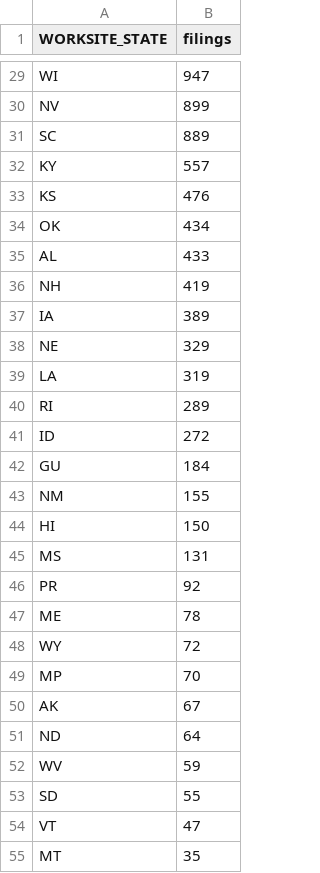
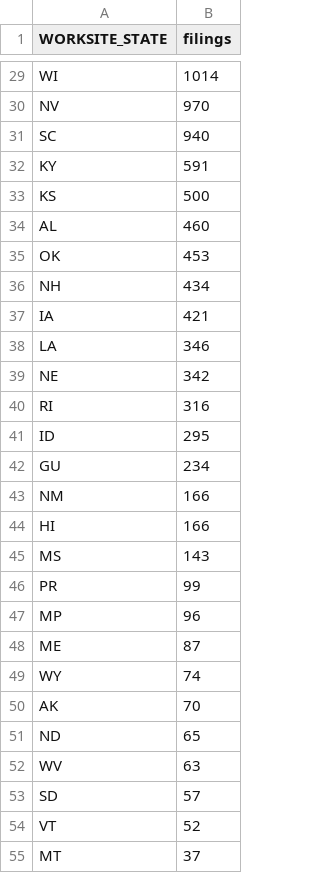
Before and after one commit to JLaniado/h1b_analysis, a CSV file: data/processed/lca_mba_states.csv, drawn as a sheet; only a part is shown, gaps mark what is left out; removed rows and columns are numbered as before the commit, all else as after; the diff covers the shown part only; the diff names each change by its address in the sheet, - before the commit and + after, or states it on an @@ line.

```diff
--- a/data/processed/lca_mba_states.csv
+++ b/data/processed/lca_mba_states.csv
-B29 (filings): 947
+B29 (filings): 1014
-B30 (filings): 899
+B30 (filings): 970
-B31 (filings): 889
+B31 (filings): 940
-B32 (filings): 557
+B32 (filings): 591
-B33 (filings): 476
+B33 (filings): 500
-row 34: OK | 434
-B34 (filings): 433
+B34 (filings): 460
+row 35: OK | 453
-B36 (filings): 419
+B36 (filings): 434
-B37 (filings): 389
+B37 (filings): 421
-row 38: NE | 329
-B38 (filings): 319
+B38 (filings): 346
+row 39: NE | 342
-B40 (filings): 289
+B40 (filings): 316
-B41 (filings): 272
+B41 (filings): 295
-B42 (filings): 184
+B42 (filings): 234
-B43 (filings): 155
+B43 (filings): 166
-B44 (filings): 150
+B44 (filings): 166
-B45 (filings): 131
+B45 (filings): 143
-B46 (filings): 92
+B46 (filings): 99
+row 47: MP | 96
-B48 (filings): 78
+B48 (filings): 87
-B49 (filings): 72
+B49 (filings): 74
-row 49: MP | 70
-B50 (filings): 67
+B50 (filings): 70
-B51 (filings): 64
+B51 (filings): 65
-B52 (filings): 59
+B52 (filings): 63
-B53 (filings): 55
+B53 (filings): 57
-B54 (filings): 47
+B54 (filings): 52
-B55 (filings): 35
+B55 (filings): 37
```
Also changed, not shown: 3 added rows, 3 removed rows and 25 edited cells elsewhere in this file, data/processed/lca_employer_mba_mix.csv, data/processed/lca_mba_occupations.csv, 35 other files.
